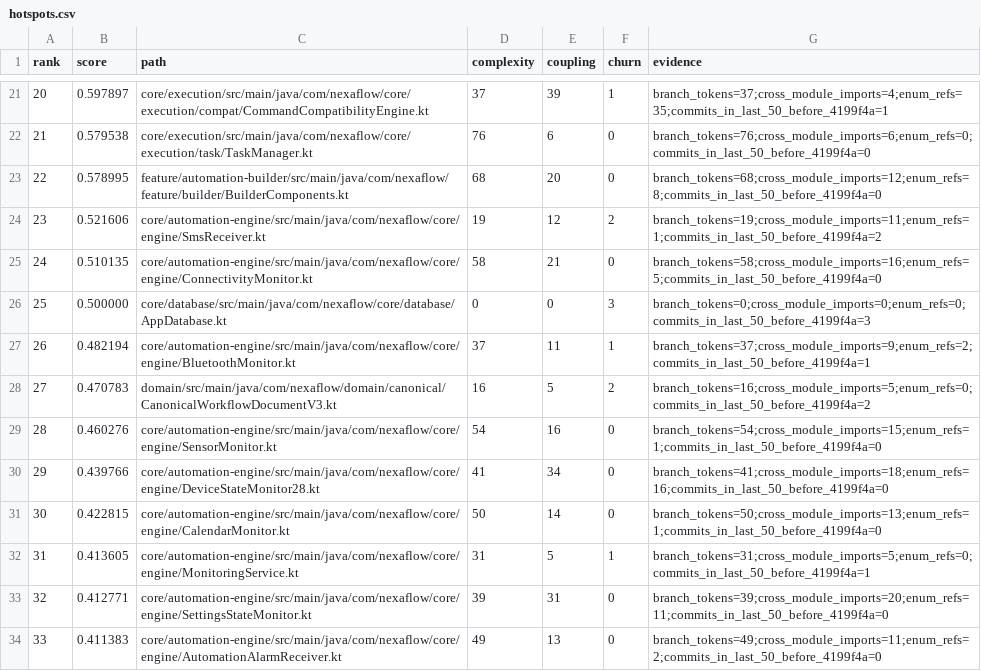
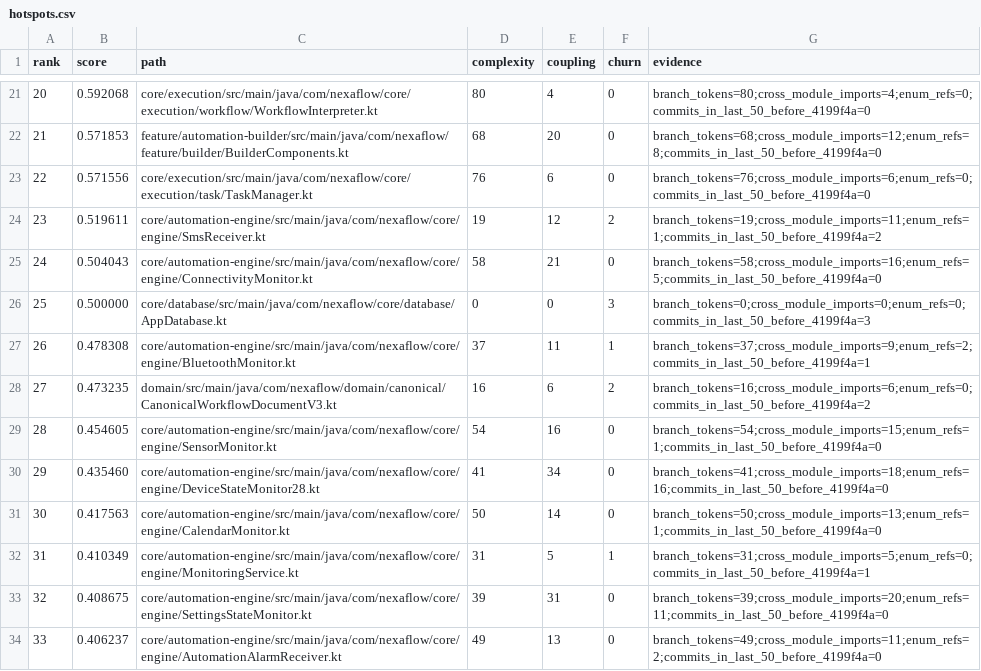
Before and after one commit to Alaa91H/NexaFlow, a CSV file: docs/audit/atomic-inventory/hotspots.csv, drawn as a sheet; only a part is shown, gaps mark what is left out; the diff covers the shown part only.

```diff
--- a/docs/audit/atomic-inventory/hotspots.csv
+++ b/docs/audit/atomic-inventory/hotspots.csv
@@ -21,14 +21,14 @@ rank,score,path,complexity,coupling,churn,evidence
-20,0.597897,core/execution/src/main/java/com/nexaflow/core/execution/compat/CommandCompatibilityEngine.kt,37,39,1,branch_tokens=37;cross_module_imports=4;enum_refs=35;commits_in_last_50_before_4199f4a=1
-21,0.579538,core/execution/src/main/java/com/nexaflow/core/execution/task/TaskManager.kt,76,6,0,branch_tokens=76;cross_module_imports=6;enum_refs=0;commits_in_last_50_before_4199f4a=0
-22,0.578995,feature/automation-builder/src/main/java/com/nexaflow/feature/builder/BuilderComponents.kt,68,20,0,branch_tokens=68;cross_module_imports=12;enum_refs=8;commits_in_last_50_before_4199f4a=0
-23,0.521606,core/automation-engine/src/main/java/com/nexaflow/core/engine/SmsReceiver.kt,19,12,2,branch_tokens=19;cross_module_imports=11;enum_refs=1;commits_in_last_50_before_4199f4a=2
-24,0.510135,core/automation-engine/src/main/java/com/nexaflow/core/engine/ConnectivityMonitor.kt,58,21,0,branch_tokens=58;cross_module_imports=16;enum_refs=5;commits_in_last_50_before_4199f4a=0
+20,0.592068,core/execution/src/main/java/com/nexaflow/core/execution/workflow/WorkflowInterpreter.kt,80,4,0,branch_tokens=80;cross_module_imports=4;enum_refs=0;commits_in_last_50_before_4199f4a=0
+21,0.571853,feature/automation-builder/src/main/java/com/nexaflow/feature/builder/BuilderComponents.kt,68,20,0,branch_tokens=68;cross_module_imports=12;enum_refs=8;commits_in_last_50_before_4199f4a=0
+22,0.571556,core/execution/src/main/java/com/nexaflow/core/execution/task/TaskManager.kt,76,6,0,branch_tokens=76;cross_module_imports=6;enum_refs=0;commits_in_last_50_before_4199f4a=0
+23,0.519611,core/automation-engine/src/main/java/com/nexaflow/core/engine/SmsReceiver.kt,19,12,2,branch_tokens=19;cross_module_imports=11;enum_refs=1;commits_in_last_50_before_4199f4a=2
+24,0.504043,core/automation-engine/src/main/java/com/nexaflow/core/engine/ConnectivityMonitor.kt,58,21,0,branch_tokens=58;cross_module_imports=16;enum_refs=5;commits_in_last_50_before_4199f4a=0
 25,0.500000,core/database/src/main/java/com/nexaflow/core/database/AppDatabase.kt,0,0,3,branch_tokens=0;cross_module_imports=0;enum_refs=0;commits_in_last_50_before_4199f4a=3
-26,0.482194,core/automation-engine/src/main/java/com/nexaflow/core/engine/BluetoothMonitor.kt,37,11,1,branch_tokens=37;cross_module_imports=9;enum_refs=2;commits_in_last_50_before_4199f4a=1
-27,0.470783,domain/src/main/java/com/nexaflow/domain/canonical/CanonicalWorkflowDocumentV3.kt,16,5,2,branch_tokens=16;cross_module_imports=5;enum_refs=0;commits_in_last_50_before_4199f4a=2
-28,0.460276,core/automation-engine/src/main/java/com/nexaflow/core/engine/SensorMonitor.kt,54,16,0,branch_tokens=54;cross_module_imports=15;enum_refs=1;commits_in_last_50_before_4199f4a=0
-29,0.439766,core/automation-engine/src/main/java/com/nexaflow/core/engine/DeviceStateMonitor28.kt,41,34,0,branch_tokens=41;cross_module_imports=18;enum_refs=16;commits_in_last_50_before_4199f4a=0
-30,0.422815,core/automation-engine/src/main/java/com/nexaflow/core/engine/CalendarMonitor.kt,50,14,0,branch_tokens=50;cross_module_imports=13;enum_refs=1;commits_in_last_50_before_4199f4a=0
-31,0.413605,core/automation-engine/src/main/java/com/nexaflow/core/engine/MonitoringService.kt,31,5,1,branch_tokens=31;cross_module_imports=5;enum_refs=0;commits_in_last_50_before_4199f4a=1
-32,0.412771,core/automation-engine/src/main/java/com/nexaflow/core/engine/SettingsStateMonitor.kt,39,31,0,branch_tokens=39;cross_module_imports=20;enum_refs=11;commits_in_last_50_before_4199f4a=0
-33,0.411383,core/automation-engine/src/main/java/com/nexaflow/core/engine/AutomationAlarmReceiver.kt,49,13,0,branch_tokens=49;cross_module_imports=11;enum_refs=2;commits_in_last_50_before_4199f4a=0
+26,0.478308,core/automation-engine/src/main/java/com/nexaflow/core/engine/BluetoothMonitor.kt,37,11,1,branch_tokens=37;cross_module_imports=9;enum_refs=2;commits_in_last_50_before_4199f4a=1
+27,0.473235,domain/src/main/java/com/nexaflow/domain/canonical/CanonicalWorkflowDocumentV3.kt,16,6,2,branch_tokens=16;cross_module_imports=6;enum_refs=0;commits_in_last_50_before_4199f4a=2
+28,0.454605,core/automation-engine/src/main/java/com/nexaflow/core/engine/SensorMonitor.kt,54,16,0,branch_tokens=54;cross_module_imports=15;enum_refs=1;commits_in_last_50_before_4199f4a=0
+29,0.435460,core/automation-engine/src/main/java/com/nexaflow/core/engine/DeviceStateMonitor28.kt,41,34,0,branch_tokens=41;cross_module_imports=18;enum_refs=16;commits_in_last_50_before_4199f4a=0
+30,0.417563,core/automation-engine/src/main/java/com/nexaflow/core/engine/CalendarMonitor.kt,50,14,0,branch_tokens=50;cross_module_imports=13;enum_refs=1;commits_in_last_50_before_4199f4a=0
+31,0.410349,core/automation-engine/src/main/java/com/nexaflow/core/engine/MonitoringService.kt,31,5,1,branch_tokens=31;cross_module_imports=5;enum_refs=0;commits_in_last_50_before_4199f4a=1
+32,0.408675,core/automation-engine/src/main/java/com/nexaflow/core/engine/SettingsStateMonitor.kt,39,31,0,branch_tokens=39;cross_module_imports=20;enum_refs=11;commits_in_last_50_before_4199f4a=0
+33,0.406237,core/automation-engine/src/main/java/com/nexaflow/core/engine/AutomationAlarmReceiver.kt,49,13,0,branch_tokens=49;cross_module_imports=11;enum_refs=2;commits_in_last_50_before_4199f4a=0
```
Also changed, not shown: 75 edited cells elsewhere in this file, 55 other files.
